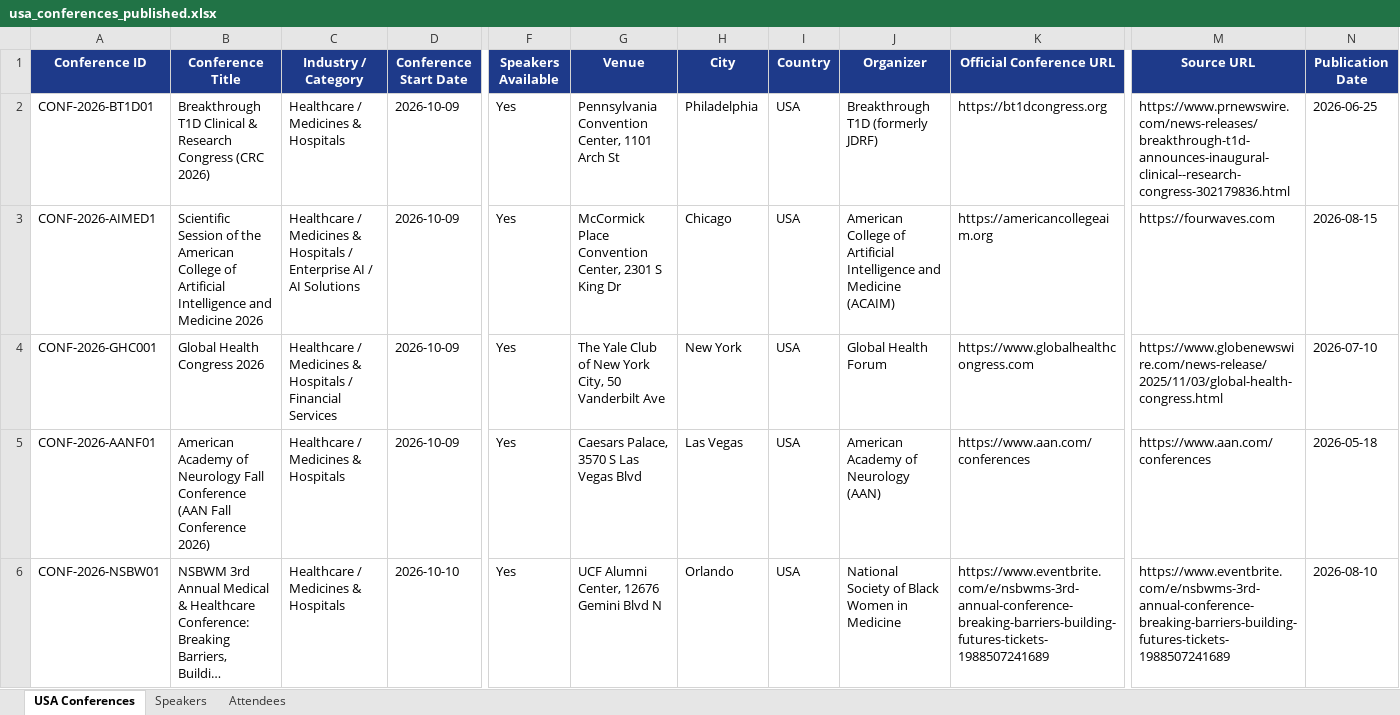
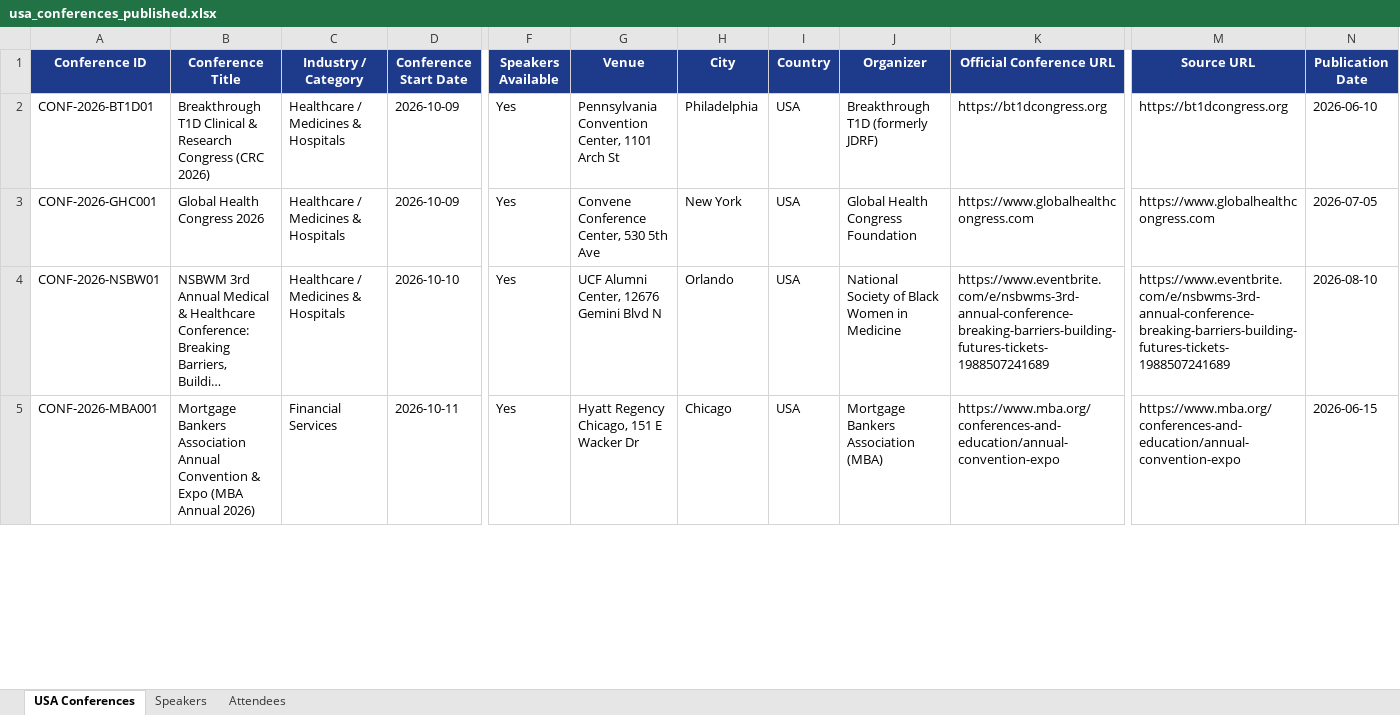
Before and after one commit to Jeeva-6305/conference-agent-adople, an Excel workbook: data/excel/usa_conferences_published.xlsx, sheet USA Conferences, drawn as a sheet; only a part is shown, gaps mark what is left out; the shorter side is filled out with more unchanged rows; long unchanged cells end in …; values as stored, in another font and other column widths than the file's, no borders; removed rows and columns are numbered as before the commit, all else as after; rows hold the shown columns only; the diff covers the shown part only; the diff names each change by its address in the sheet, - before the commit and + after, or states it on an @@ line.

```diff
--- a/data/excel/usa_conferences_published.xlsx (sheet USA Conferences)
+++ b/data/excel/usa_conferences_published.xlsx (sheet USA Conferences)
-M2 (Source URL): https://www.prnewswire.com/news-releases/breakthrough-t1d-announces-inaugural-clinical--research-congress-302179836.html
+M2 (Source URL): https://bt1dcongress.org
-N2 (Publication Date): 2026-06-25
+N2 (Publication Date): 2026-06-10
-row 3: CONF-2026-AIMED1 | Scientific Session of the American College of Artificial Intelligence and Medicine 2026 | Healthcare / Medicines & Hospitals / Enterprise AI / AI Solutions | 2026-10-09 | Yes | McCormick Place Convention Center, 2301 S King Dr | Chicago | USA | American College of Artificial Intelligence and Medicine (ACAIM) | https://americancollegeaim.org | https://fourwaves.com | 2026-08-15
-C3 (Industry / Category): Healthcare / Medicines & Hospitals / Financial Services
+C3 (Industry / Category): Healthcare / Medicines & Hospitals
-G3 (Venue): The Yale Club of New York City, 50 Vanderbilt Ave
+G3 (Venue): Convene Conference Center, 530 5th Ave
-J3 (Organizer): Global Health Forum
+J3 (Organizer): Global Health Congress Foundation
-M3 (Source URL): https://www.globenewswire.com/news-release/2025/11/03/global-health-congress.html
+M3 (Source URL): https://www.globalhealthcongress.com
-N3 (Publication Date): 2026-07-10
+N3 (Publication Date): 2026-07-05
-row 5: CONF-2026-AANF01 | American Academy of Neurology Fall Conference (AAN Fall Conference 2026) | Healthcare / Medicines & Hospitals | 2026-10-09 | Yes | Caesars Palace, 3570 S Las Vegas Blvd | Las Vegas | USA | American Academy of Neurology (AAN) | https://www.aan.com/conferences | https://www.aan.com/conferences | 2026-05-18
```
Also changed, not shown: 6 added rows, 2 removed rows and 3 edited cells elsewhere in this sheet, sheet Speakers, sheet Attendees, 20 other files.
